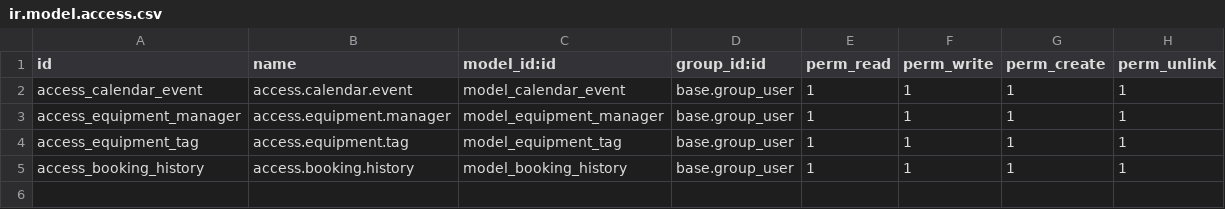
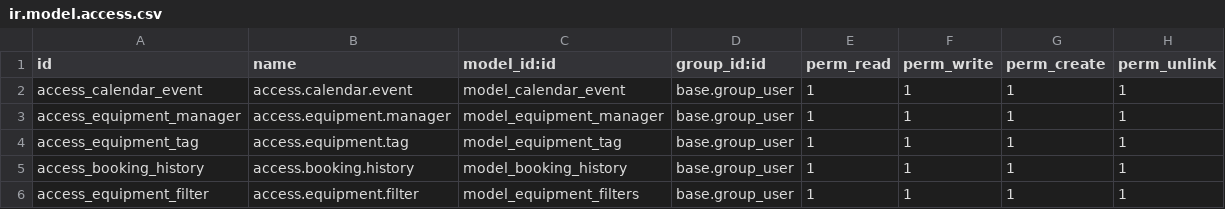
Before and after one commit to Quangtruong1999/equipments, a CSV file: set_up_calendar/security/ir.model.access.csv, drawn as a sheet; the diff names each change by its address in the sheet, - before the commit and + after, or states it on an @@ line.

Commit message:
add tick equipment in calendar

```diff
--- a/set_up_calendar/security/ir.model.access.csv
+++ b/set_up_calendar/security/ir.model.access.csv
+row 6: access_equipment_filter | access.equipment.filter | model_equipment_filters | base.group_user | 1 | 1 | 1 | 1
```
Also changed, not shown: 3 other files.
